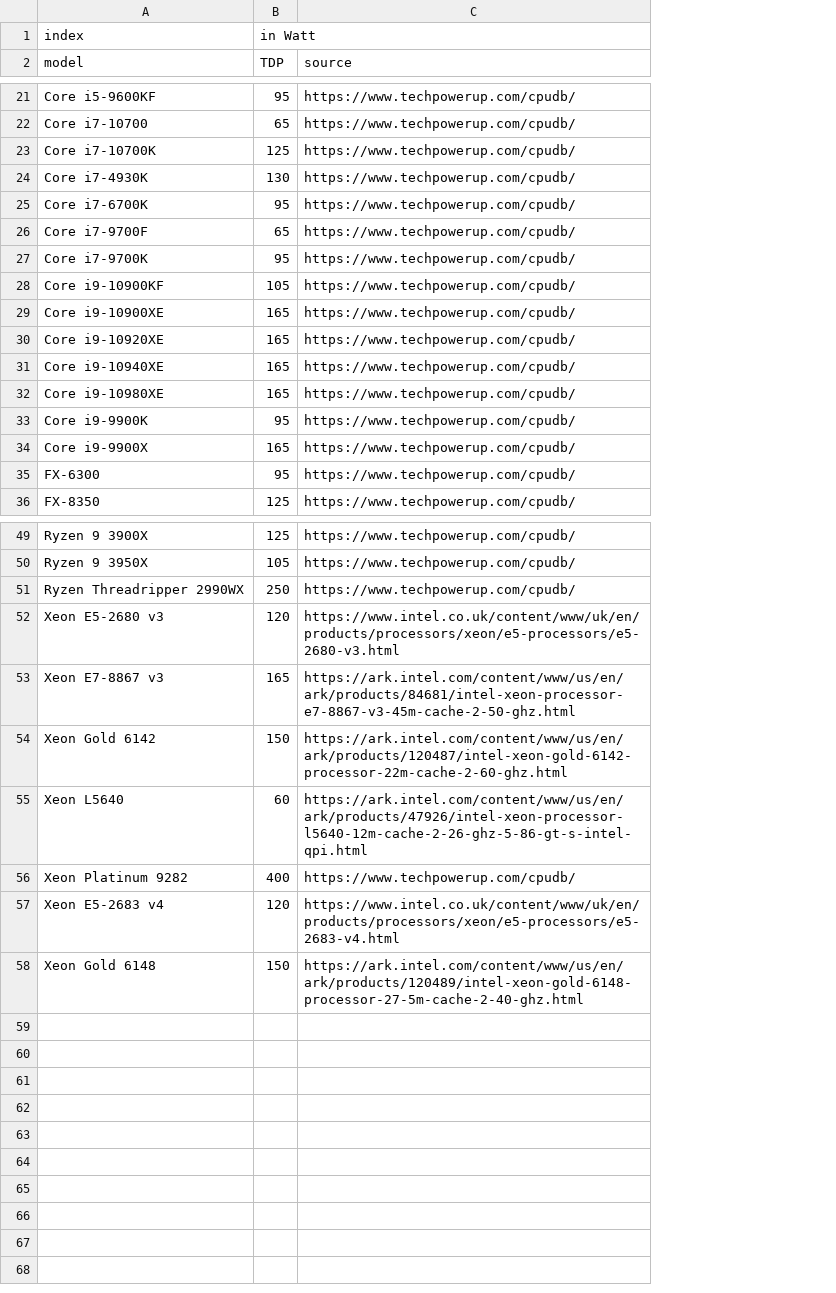
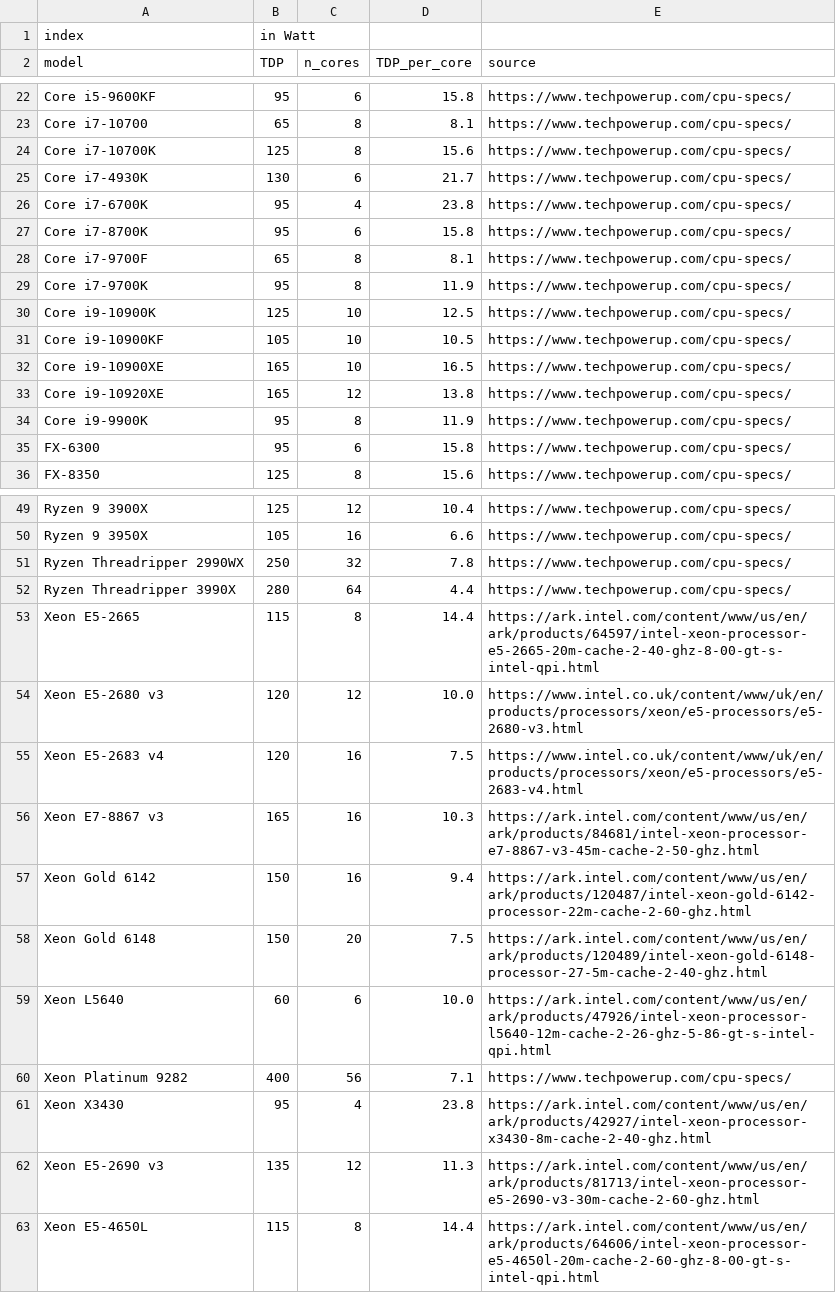
Before and after one commit to GreenAlgorithms/green-algorithms-tool, a CSV file: data/TDP_cpu.csv, drawn as a sheet; only a part is shown, gaps mark what is left out; removed rows and columns are numbered as before the commit, all else as after; the diff covers the shown part only; the diff names each change by its address in the sheet, - before the commit and + after, or states it on an @@ line.

Commit message:
updated data

```diff
--- a/data/TDP_cpu.csv
+++ b/data/TDP_cpu.csv
-column C (source), rows 21-30: all https://www.techpowerup.com/cpudb/; row 33: https://www.techpowerup.com/cpudb/; rows 35-36: https://www.techpowerup.com/cpudb/ | https://www.techpowerup.com/cpudb/; rows 49-56: https://www.techpowerup.com/cpudb/ | https://www.techpowerup.com/cpudb/ | https://www.techpowerup.com/cpudb/ | https://www.intel.co.uk/content/www/uk/en/products/processors/xeon/e5-processors/e5-2680-v3.html | https://ark.intel.com/content/www/us/en/ark/products/84681/intel-xeon-processor-e7-8867-v3-45m-cache-2-50-ghz.html | https://ark.intel.com/content/www/us/en/ark/products/120487/intel-xeon-gold-6142-processor-22m-cache-2-60-ghz.html | https://ark.intel.com/content/www/us/en/ark/products/47926/intel-xeon-processor-l5640-12m-cache-2-26-ghz-5-86-gt-s-intel-qpi.html | https://www.techpowerup.com/cpudb/
+column C (n_cores), rows 22-26: 6 | 8 | 8 | 6 | 4; rows 28-29: 8 | 8; rows 31-36: 10 | 10 | 12 | 8 | 6 | 8; rows 49-51: 12 | 16 | 32; row 54: 12; rows 56-57: 16 | 16; rows 59-60: 6 | 56
+column D (TDP_per_core), rows 22-26: 15.8 | 8.1 | 15.6 | 21.7 | 23.8; rows 28-29: 8.1 | 11.9; rows 31-36: 10.5 | 16.5 | 13.8 | 11.9 | 15.8 | 15.6; rows 49-51: 10.4 | 6.6 | 7.8; row 54: 10.0; rows 56-57: 10.3 | 9.4; rows 59-60: 10.0 | 7.1
+column E (source), rows 22-26: all https://www.techpowerup.com/cpu-specs/; rows 28-29: https://www.techpowerup.com/cpu-specs/ | https://www.techpowerup.com/cpu-specs/; rows 31-36: all https://www.techpowerup.com/cpu-specs/; rows 49-51: all https://www.techpowerup.com/cpu-specs/; row 54: https://www.intel.co.uk/content/www/uk/en/products/processors/xeon/e5-processors/e5-2680-v3.html; rows 56-57: https://ark.intel.com/content/www/us/en/ark/products/84681/intel-xeon-processor-e7-8867-v3-45m-cache-2-50-ghz.html | https://ark.intel.com/content/www/us/en/ark/products/120487/intel-xeon-gold-6142-processor-22m-cache-2-60-ghz.html; rows 59-60: https://ark.intel.com/content/www/us/en/ark/products/47926/intel-xeon-processor-l5640-12m-cache-2-26-ghz-5-86-gt-s-intel-qpi.html | https://www.techpowerup.com/cpu-specs/
+row 27: Core i7-8700K | 95 | 6 | 15.8 | https://www.techpowerup.com/cpu-specs/
+row 30: Core i9-10900K | 125 | 10 | 12.5 | https://www.techpowerup.com/cpu-specs/
-row 31: Core i9-10940XE | 165 | https://www.techpowerup.com/cpudb/
-row 32: Core i9-10980XE | 165 | https://www.techpowerup.com/cpudb/
-row 34: Core i9-9900X | 165 | https://www.techpowerup.com/cpudb/
+row 52: Ryzen Threadripper 3990X | 280 | 64 | 4.4 | https://www.techpowerup.com/cpu-specs/
+row 53: Xeon E5-2665 | 115 | 8 | 14.4 | https://ark.intel.com/content/www/us/en/ark/products/64597/intel-xeon-processor-e5-2665-20m-cache-2-40-ghz-8-00-gt-s-intel-qpi.html
@@ row 57 moved to row 55: Xeon E5-2683 v4 @@
+row 61: Xeon X3430 | 95 | 4 | 23.8 | https://ark.intel.com/content/www/us/en/ark/products/42927/intel-xeon-processor-x3430-8m-cache-2-40-ghz.html
+row 62: Xeon E5-2690 v3 | 135 | 12 | 11.3 | https://ark.intel.com/content/www/us/en/ark/products/81713/intel-xeon-processor-e5-2690-v3-30m-cache-2-60-ghz.html
+row 63: Xeon E5-4650L | 115 | 8 | 14.4 | https://ark.intel.com/content/www/us/en/ark/products/64606/intel-xeon-processor-e5-4650l-20m-cache-2-60-ghz-8-00-gt-s-intel-qpi.html
```
Also changed, not shown: 2 added rows and 1 removed row elsewhere in this file, data/CI_aggregated.csv, data/TDP_gpu.csv.
